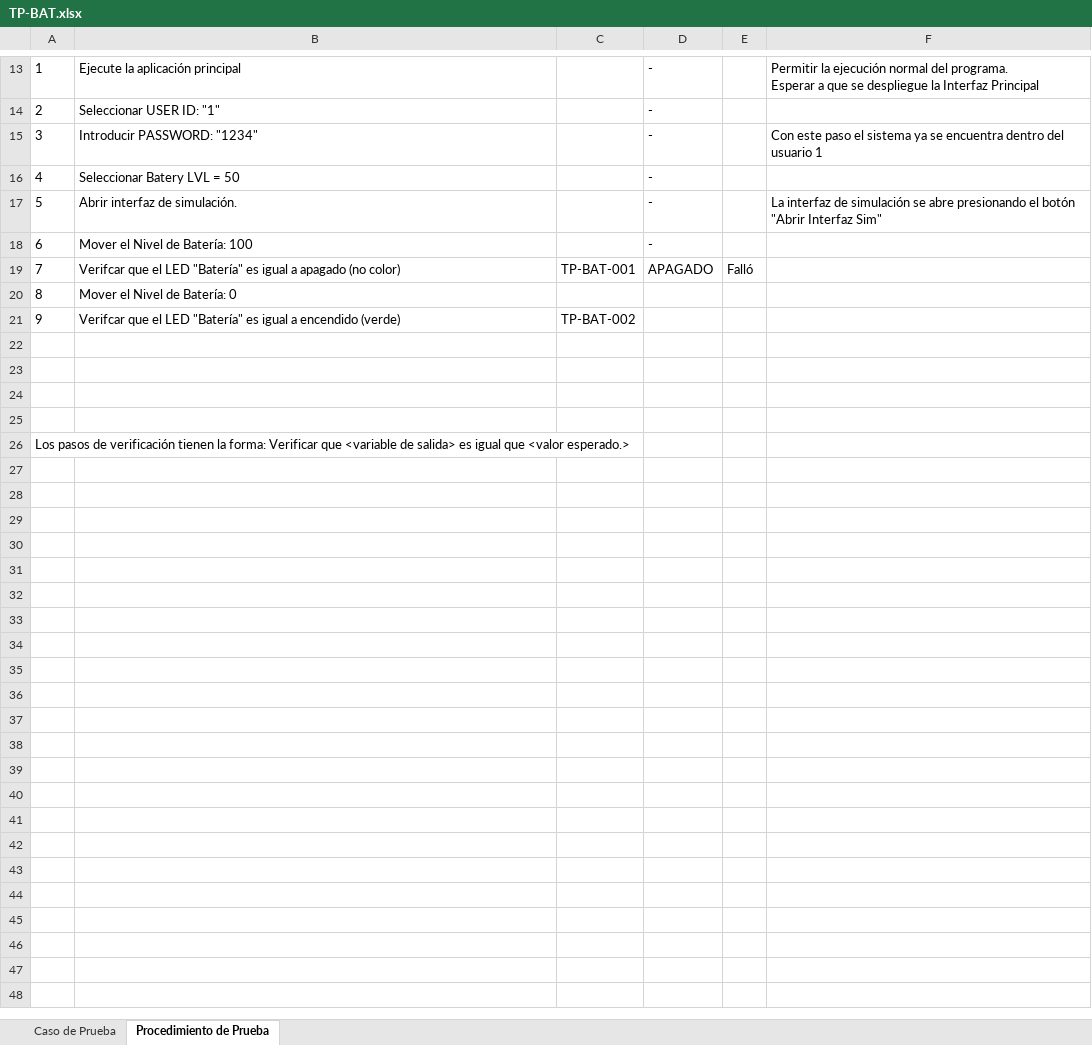
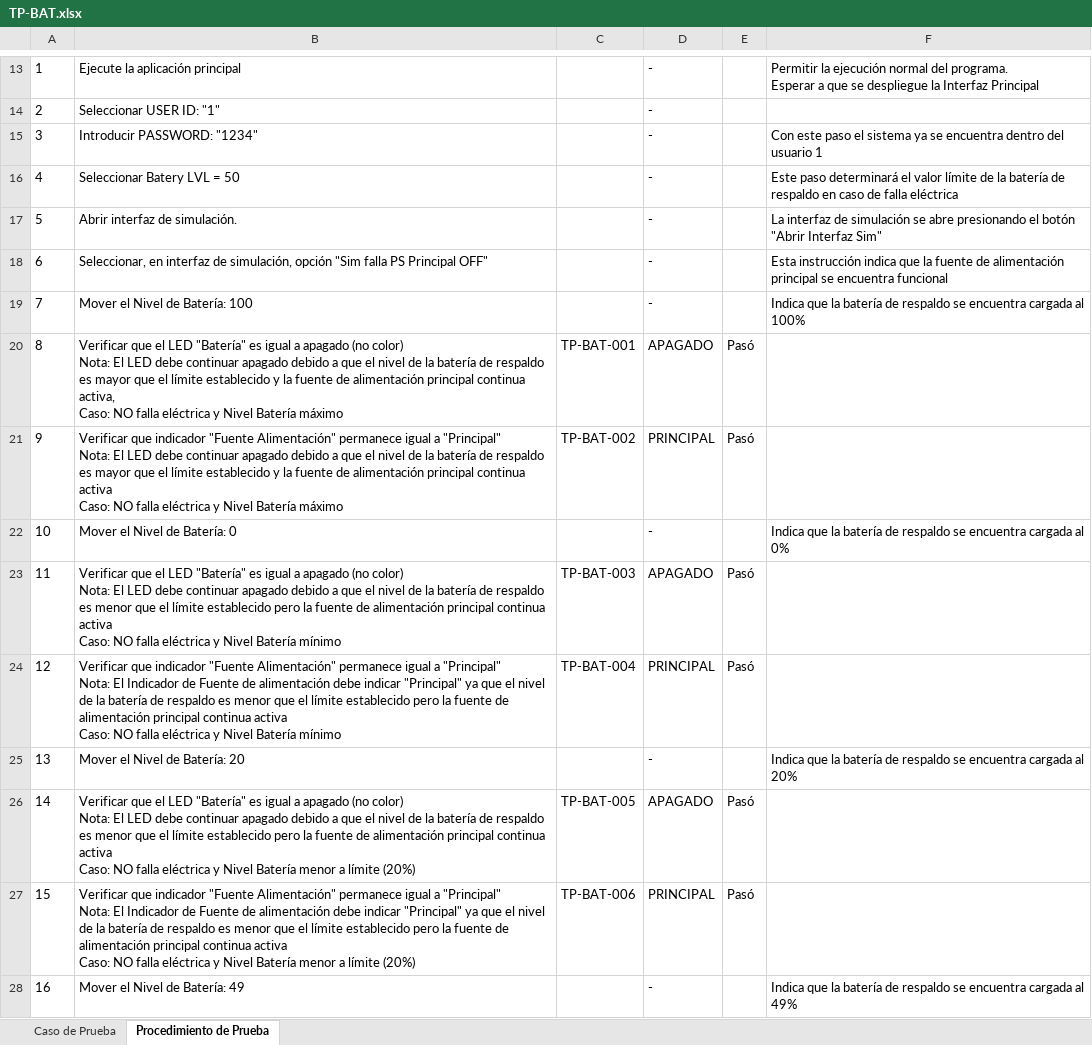
Before and after one commit to VictorSanchezAlpizar/Repo_SSH, an Excel workbook: Docs/Tarea5-6/TP-BAT.xlsx, sheet Procedimiento de Prueba, drawn as a sheet; only a part is shown, gaps mark what is left out; values as stored, in another font and other column widths than the file's, no borders; table styles not drawn; removed rows and columns are numbered as before the commit, all else as after; ↵ is a line break in a cell; the diff covers the shown part only; the diff names each change by its address in the sheet, - before the commit and + after, or states it on an @@ line.

```diff
--- a/Docs/Tarea5-6/TP-BAT.xlsx (sheet Procedimiento de Prueba)
+++ b/Docs/Tarea5-6/TP-BAT.xlsx (sheet Procedimiento de Prueba)
-F16: (empty)
+F16: Este paso determinará el valor límite de la batería de respaldo en caso de falla eléctrica
+row 18: 6 | Seleccionar, en interfaz de simulación, opción "Sim falla PS Principal OFF" |  | - |  | Esta instrucción indica que la fuente de alimentación principal se encuentra funcional
@@ column A renumbered between rows 19 and 27 @@
-F19: (empty)
+F19: Indica que la batería de respaldo se encuentra cargada al 100%
-B20: Verifcar que el LED "Batería" es igual a apagado (no color)
+B20: Verificar que el LED "Batería" es igual a apagado (no color) ↵ Nota: El LED debe continuar apagado debido a que el nivel de la batería de respaldo es mayor que el límite establecido y la fuente de alimentación principal continua activa, ↵ Caso: NO falla eléctrica y Nivel Batería máximo
-E20: Falló
+E20: Pasó
+row 21: 9 | Verificar que indicador "Fuente Alimentación" permanece igual a "Principal" ↵ Nota: El LED debe continuar apagado debido a que el nivel de la batería de respaldo es mayor que el límite establecido y la fuente de alimentación principal continua activa ↵ Caso: NO falla eléctrica y Nivel Batería máximo | TP-BAT-002 | PRINCIPAL | Pasó
-D22: (empty)
+D22: -
-F22: (empty)
+F22: Indica que la batería de respaldo se encuentra cargada al 0%
-row 21: 9 | Verifcar que el LED "Batería" es igual a encendido (verde) | TP-BAT-002
-row 23: (empty)
+row 23: 11 | Verificar que el LED "Batería" es igual a apagado (no color) ↵ Nota: El LED debe continuar apagado debido a que el nivel de la batería de respaldo es menor que el límite establecido pero la fuente de alimentación principal continua activa ↵ Caso: NO falla eléctrica y Nivel Batería mínimo | TP-BAT-003 | APAGADO | Pasó
-row 24: (empty)
+row 24: 12 | Verificar que indicador "Fuente Alimentación" permanece igual a "Principal" ↵ Nota: El Indicador de Fuente de alimentación debe indicar "Principal" ya que el nivel de la batería de respaldo es menor que el límite establecido pero la fuente de alimentación principal continua activa ↵ Caso: NO falla eléctrica y Nivel Batería mínimo | TP-BAT-004 | PRINCIPAL | Pasó
-row 25: (empty)
+row 25: 13 | Mover el Nivel de Batería: 20 |  | - |  | Indica que la batería de respaldo se encuentra cargada al 20%
-row 26: (empty)
+row 26: 14 | Verificar que el LED "Batería" es igual a apagado (no color) ↵ Nota: El LED debe continuar apagado debido a que el nivel de la batería de respaldo es menor que el límite establecido pero la fuente de alimentación principal continua activa ↵ Caso: NO falla eléctrica y Nivel Batería menor a límite (20%) | TP-BAT-005 | APAGADO | Pasó
-B27: (empty)
+B27: Verificar que indicador "Fuente Alimentación" permanece igual a "Principal" ↵ Nota: El Indicador de Fuente de alimentación debe indicar "Principal" ya que el nivel de la batería de respaldo es menor que el límite establecido pero la fuente de alimentación principal continua activa ↵ Caso: NO falla eléctrica y Nivel Batería menor a límite (20%)
-C27: (empty)
+C27: TP-BAT-006
-D27: (empty)
+D27: PRINCIPAL
-E27: (empty)
+E27: Pasó
+row 28: 16 | Mover el Nivel de Batería: 49 |  | - |  | Indica que la batería de respaldo se encuentra cargada al 49%
```
Also changed, not shown: 35 added rows and 1 edited cell elsewhere in this sheet, sheet Caso de Prueba.
